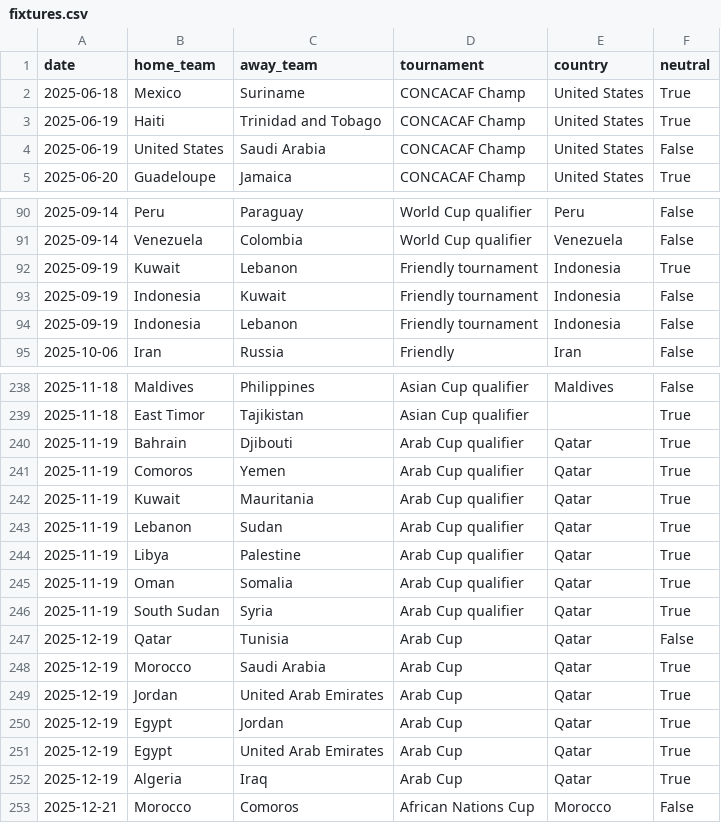
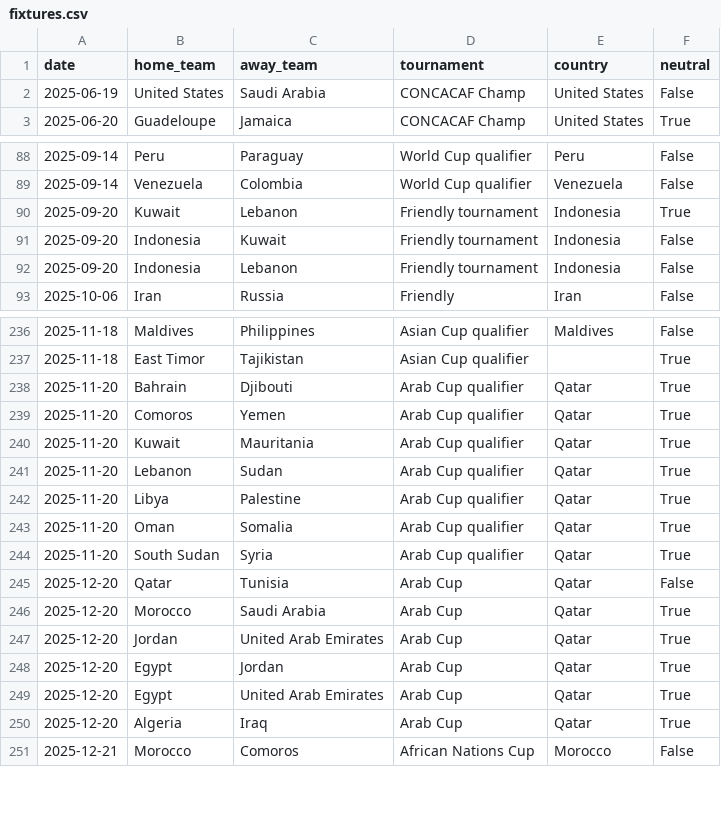
Before and after one commit to 16bravo/MatchOracle, a CSV file: data/source/fixtures.csv, drawn as a sheet; only a part is shown, gaps mark what is left out; the diff covers the shown part only.

Commit message:
Update data/source/

```diff
--- a/data/source/fixtures.csv
+++ b/data/source/fixtures.csv
@@ -1,4 +1,2 @@
 date,home_team,away_team,tournament,country,neutral
-2025-06-18,Mexico,Suriname,CONCACAF Champ,United States,True
-2025-06-19,Haiti,Trinidad and Tobago,CONCACAF Champ,United States,True
 2025-06-19,United States,Saudi Arabia,CONCACAF Champ,United States,False
@@ -91,5 +89,5 @@ date,home_team,away_team,tournament,country,neutral
 2025-09-14,Venezuela,Colombia,World Cup qualifier,Venezuela,False
-2025-09-19,Kuwait,Lebanon,Friendly tournament,Indonesia,True
-2025-09-19,Indonesia,Kuwait,Friendly tournament,Indonesia,False
-2025-09-19,Indonesia,Lebanon,Friendly tournament,Indonesia,False
+2025-09-20,Kuwait,Lebanon,Friendly tournament,Indonesia,True
+2025-09-20,Indonesia,Kuwait,Friendly tournament,Indonesia,False
+2025-09-20,Indonesia,Lebanon,Friendly tournament,Indonesia,False
 2025-10-06,Iran,Russia,Friendly,Iran,False
@@ -239,15 +237,15 @@ date,home_team,away_team,tournament,country,neutral
 2025-11-18,East Timor,Tajikistan,Asian Cup qualifier,,True
-2025-11-19,Bahrain,Djibouti,Arab Cup qualifier,Qatar,True
-2025-11-19,Comoros,Yemen,Arab Cup qualifier,Qatar,True
-2025-11-19,Kuwait,Mauritania,Arab Cup qualifier,Qatar,True
-2025-11-19,Lebanon,Sudan,Arab Cup qualifier,Qatar,True
-2025-11-19,Libya,Palestine,Arab Cup qualifier,Qatar,True
-2025-11-19,Oman,Somalia,Arab Cup qualifier,Qatar,True
-2025-11-19,South Sudan,Syria,Arab Cup qualifier,Qatar,True
-2025-12-19,Qatar,Tunisia,Arab Cup,Qatar,False
-2025-12-19,Morocco,Saudi Arabia,Arab Cup,Qatar,True
-2025-12-19,Jordan,United Arab Emirates,Arab Cup,Qatar,True
-2025-12-19,Egypt,Jordan,Arab Cup,Qatar,True
-2025-12-19,Egypt,United Arab Emirates,Arab Cup,Qatar,True
-2025-12-19,Algeria,Iraq,Arab Cup,Qatar,True
+2025-11-20,Bahrain,Djibouti,Arab Cup qualifier,Qatar,True
+2025-11-20,Comoros,Yemen,Arab Cup qualifier,Qatar,True
+2025-11-20,Kuwait,Mauritania,Arab Cup qualifier,Qatar,True
+2025-11-20,Lebanon,Sudan,Arab Cup qualifier,Qatar,True
+2025-11-20,Libya,Palestine,Arab Cup qualifier,Qatar,True
+2025-11-20,Oman,Somalia,Arab Cup qualifier,Qatar,True
+2025-11-20,South Sudan,Syria,Arab Cup qualifier,Qatar,True
+2025-12-20,Qatar,Tunisia,Arab Cup,Qatar,False
+2025-12-20,Morocco,Saudi Arabia,Arab Cup,Qatar,True
+2025-12-20,Jordan,United Arab Emirates,Arab Cup,Qatar,True
+2025-12-20,Egypt,Jordan,Arab Cup,Qatar,True
+2025-12-20,Egypt,United Arab Emirates,Arab Cup,Qatar,True
+2025-12-20,Algeria,Iraq,Arab Cup,Qatar,True
 2025-12-21,Morocco,Comoros,African Nations Cup,Morocco,False
```
Also changed, not shown: 31 moved rows elsewhere in this file, 1 other file.
